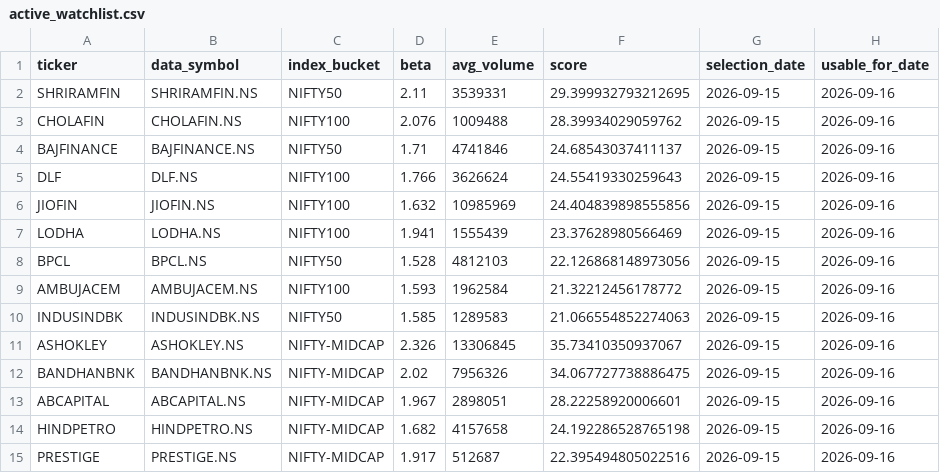
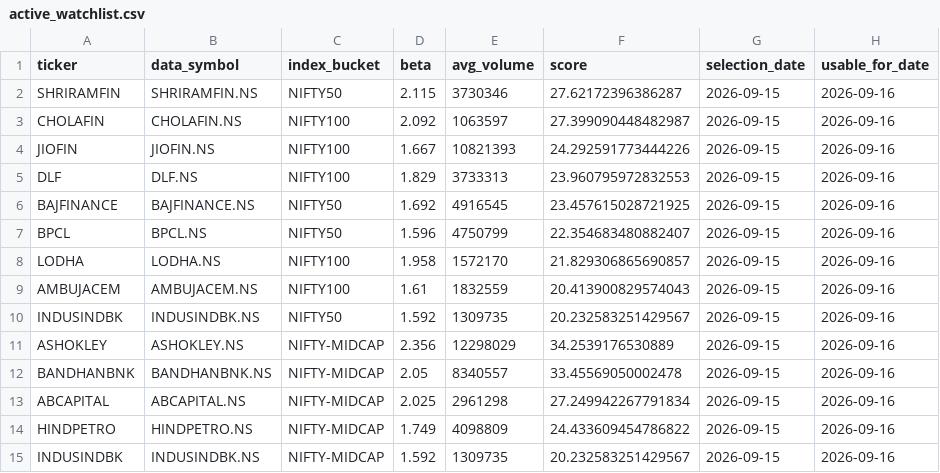
Before and after one commit to arun906/ScalpingApp, a CSV file: active_watchlist.csv, drawn as a sheet.

```diff
--- a/active_watchlist.csv
+++ b/active_watchlist.csv
@@ -1,15 +1,15 @@
 ticker,data_symbol,index_bucket,beta,avg_volume,score,selection_date,usable_for_date
-SHRIRAMFIN,SHRIRAMFIN.NS,NIFTY50,2.11,3539331,29.399932793212695,2026-09-15,2026-09-16
-CHOLAFIN,CHOLAFIN.NS,NIFTY100,2.076,1009488,28.39934029059762,2026-09-15,2026-09-16
-BAJFINANCE,BAJFINANCE.NS,NIFTY50,1.71,4741846,24.68543037411137,2026-09-15,2026-09-16
-DLF,DLF.NS,NIFTY100,1.766,3626624,24.55419330259643,2026-09-15,2026-09-16
-JIOFIN,JIOFIN.NS,NIFTY100,1.632,10985969,24.404839898555856,2026-09-15,2026-09-16
-LODHA,LODHA.NS,NIFTY100,1.941,1555439,23.37628980566469,2026-09-15,2026-09-16
-BPCL,BPCL.NS,NIFTY50,1.528,4812103,22.126868148973056,2026-09-15,2026-09-16
-AMBUJACEM,AMBUJACEM.NS,NIFTY100,1.593,1962584,21.32212456178772,2026-09-15,2026-09-16
-INDUSINDBK,INDUSINDBK.NS,NIFTY50,1.585,1289583,21.066554852274063,2026-09-15,2026-09-16
-ASHOKLEY,ASHOKLEY.NS,NIFTY-MIDCAP,2.326,13306845,35.73410350937067,2026-09-15,2026-09-16
-BANDHANBNK,BANDHANBNK.NS,NIFTY-MIDCAP,2.02,7956326,34.067727738886475,2026-09-15,2026-09-16
-ABCAPITAL,ABCAPITAL.NS,NIFTY-MIDCAP,1.967,2898051,28.22258920006601,2026-09-15,2026-09-16
-HINDPETRO,HINDPETRO.NS,NIFTY-MIDCAP,1.682,4157658,24.192286528765198,2026-09-15,2026-09-16
-PRESTIGE,PRESTIGE.NS,NIFTY-MIDCAP,1.917,512687,22.395494805022516,2026-09-15,2026-09-16
+SHRIRAMFIN,SHRIRAMFIN.NS,NIFTY50,2.115,3730346,27.62172396386287,2026-09-15,2026-09-16
+CHOLAFIN,CHOLAFIN.NS,NIFTY100,2.092,1063597,27.399090448482987,2026-09-15,2026-09-16
+JIOFIN,JIOFIN.NS,NIFTY100,1.667,10821393,24.292591773444226,2026-09-15,2026-09-16
+DLF,DLF.NS,NIFTY100,1.829,3733313,23.960795972832553,2026-09-15,2026-09-16
+BAJFINANCE,BAJFINANCE.NS,NIFTY50,1.692,4916545,23.457615028721925,2026-09-15,2026-09-16
+BPCL,BPCL.NS,NIFTY50,1.596,4750799,22.354683480882407,2026-09-15,2026-09-16
+LODHA,LODHA.NS,NIFTY100,1.958,1572170,21.829306865690857,2026-09-15,2026-09-16
+AMBUJACEM,AMBUJACEM.NS,NIFTY100,1.61,1832559,20.413900829574043,2026-09-15,2026-09-16
+INDUSINDBK,INDUSINDBK.NS,NIFTY50,1.592,1309735,20.232583251429567,2026-09-15,2026-09-16
+ASHOKLEY,ASHOKLEY.NS,NIFTY-MIDCAP,2.356,12298029,34.2539176530889,2026-09-15,2026-09-16
+BANDHANBNK,BANDHANBNK.NS,NIFTY-MIDCAP,2.05,8340557,33.45569050002478,2026-09-15,2026-09-16
+ABCAPITAL,ABCAPITAL.NS,NIFTY-MIDCAP,2.025,2961298,27.249942267791834,2026-09-15,2026-09-16
+HINDPETRO,HINDPETRO.NS,NIFTY-MIDCAP,1.749,4098809,24.433609454786822,2026-09-15,2026-09-16
+INDUSINDBK,INDUSINDBK.NS,NIFTY-MIDCAP,1.592,1309735,20.232583251429567,2026-09-15,2026-09-16
```
Also changed, not shown: watchlist_history.csv.
